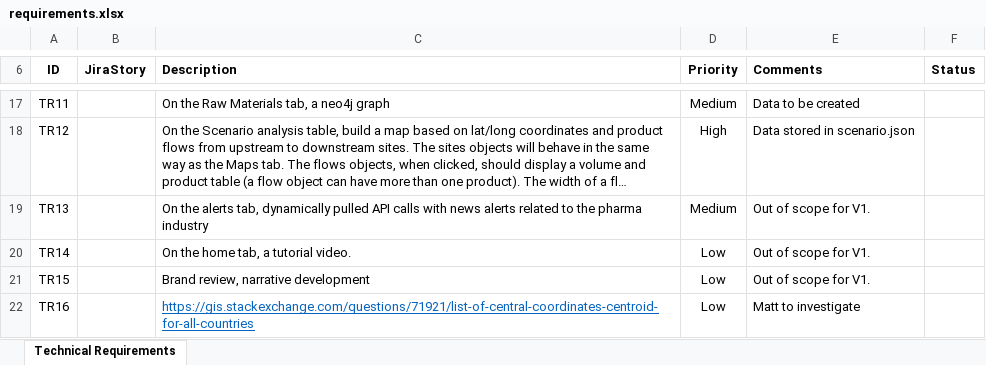
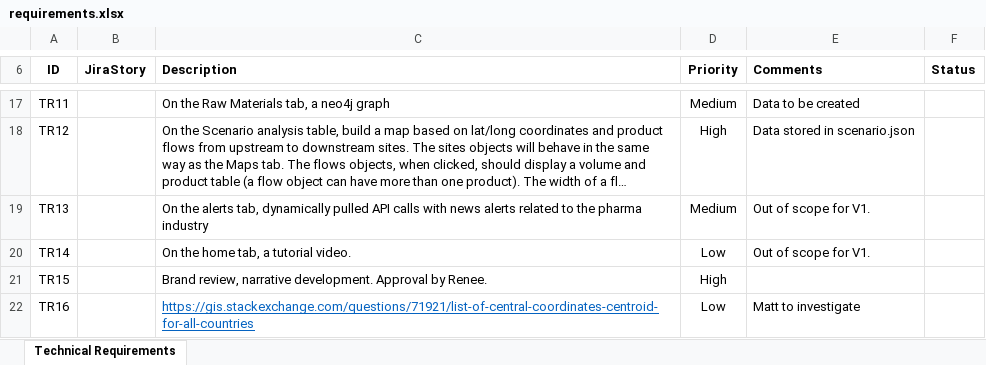
Before and after one commit to analyticalmeanderings/analyticalmeanderings.github.io, an Excel workbook: requirements.xlsx, sheet Technical Requirements, drawn as a sheet; only a part is shown, gaps mark what is left out; long unchanged cells end in …; values as stored, in another font and other column widths than the file's, no borders; table styles not drawn; the diff names each change by its address in the sheet, - before the commit and + after, or states it on an @@ line.

Commit message:
added to requirements

```diff
--- a/requirements.xlsx (sheet Technical Requirements)
+++ b/requirements.xlsx (sheet Technical Requirements)
-C21 (Description): Brand review, narrative development
+C21 (Description): Brand review, narrative development. Approval by Renee.
-D21 (Priority): Low
+D21 (Priority): High
-E21 (Comments): Out of scope for V1.
+E21 (Comments): (empty)
```
